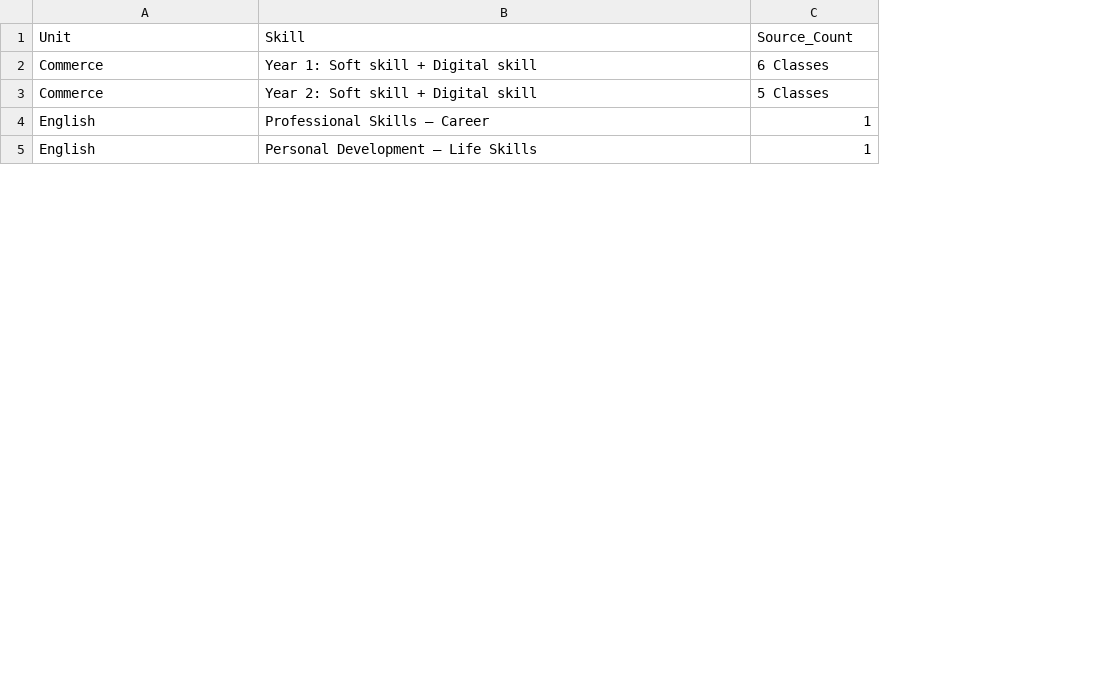
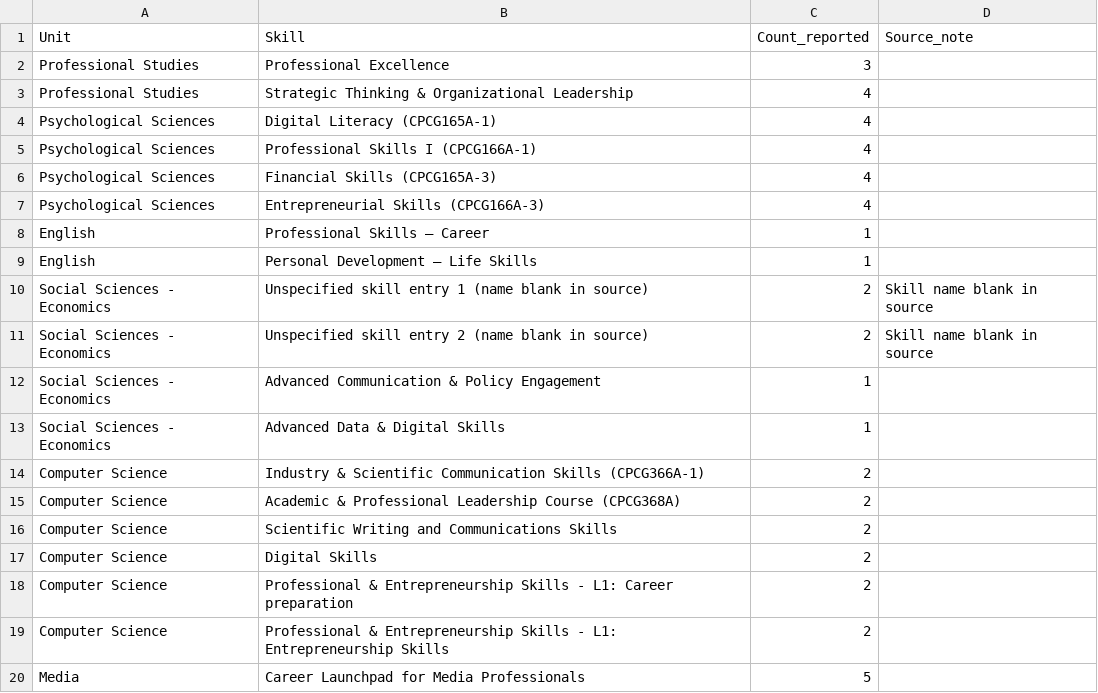
Before and after one commit to Aniket-14-07/tcls-yeshwantpur-dashboard, a CSV file: skills.csv, drawn as a sheet; only a part is shown; removed rows and columns are numbered as before the commit, all else as after; the diff covers the shown part only; the diff names each change by its address in the sheet, - before the commit and + after, or states it on an @@ line.

```diff
--- a/skills.csv
+++ b/skills.csv
+column D (Source_note), empty
-C1: Source_Count
+C1: Count_reported
-row 2: Commerce | Year 1: Soft skill + Digital skill | 6 Classes
-row 3: Commerce | Year 2: Soft skill + Digital skill | 5 Classes
+row 2: Professional Studies | Professional Excellence | 3
+row 3: Professional Studies | Strategic Thinking & Organizational Leadership | 4
+row 4: Psychological Sciences | Digital Literacy (CPCG165A-1) | 4
+row 5: Psychological Sciences | Professional Skills I (CPCG166A-1) | 4
+row 6: Psychological Sciences | Financial Skills (CPCG165A-3) | 4
+row 7: Psychological Sciences | Entrepreneurial Skills (CPCG166A-3) | 4
+row 10: Social Sciences - Economics | Unspecified skill entry 1 (name blank in source) | 2 | Skill name blank in source
+row 11: Social Sciences - Economics | Unspecified skill entry 2 (name blank in source) | 2 | Skill name blank in source
+row 12: Social Sciences - Economics | Advanced Communication & Policy Engagement | 1
+row 13: Social Sciences - Economics | Advanced Data & Digital Skills | 1
+row 14: Computer Science | Industry & Scientific Communication Skills (CPCG366A-1) | 2
+row 15: Computer Science | Academic & Professional Leadership Course (CPCG368A) | 2
+row 16: Computer Science | Scientific Writing and Communications Skills | 2
+row 17: Computer Science | Digital Skills | 2
+row 18: Computer Science | Professional & Entrepreneurship Skills - L1: Career preparation | 2
+row 19: Computer Science | Professional & Entrepreneurship Skills - L1: Entrepreneurship Skills | 2
+row 20: Media | Career Launchpad for Media Professionals | 5
```
Also changed, not shown: 7 added rows and 18 removed rows elsewhere in this file, trainer_detail.csv, units.csv, 5 other files.
